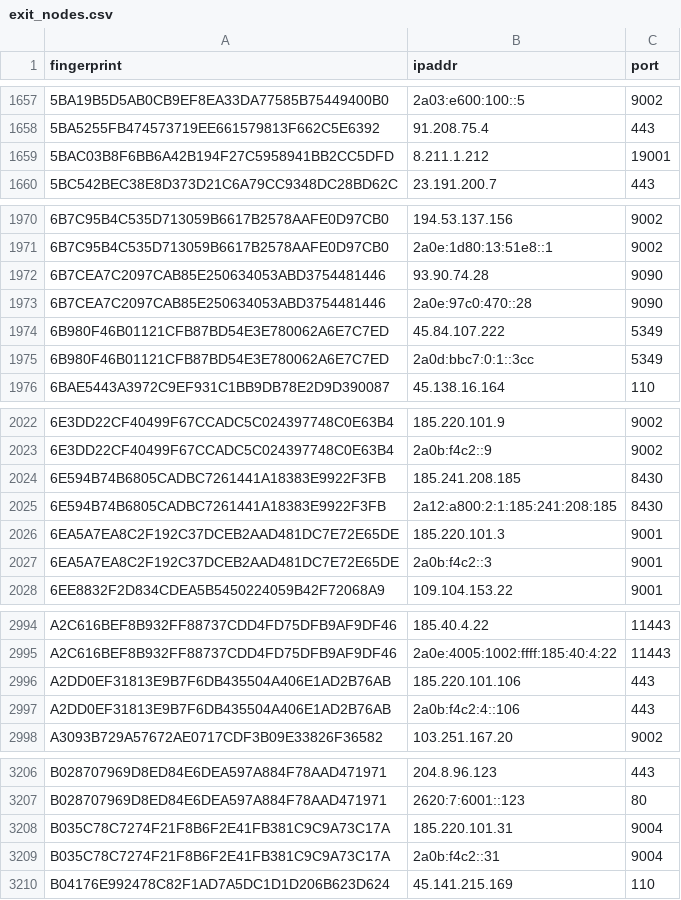
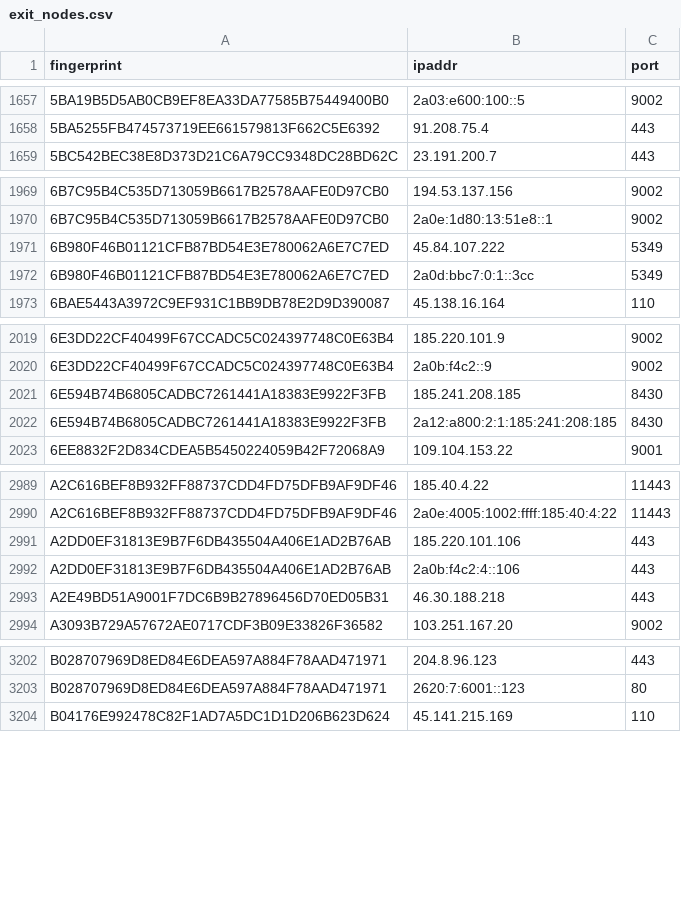
Before and after one commit to 0xPratikPatil/peel-the-net, a CSV file: dataset/exit_nodes.csv, drawn as a sheet; only a part is shown, gaps mark what is left out; the diff covers the shown part only.

```diff
--- a/dataset/exit_nodes.csv
+++ b/dataset/exit_nodes.csv
@@ -1658,3 +1658,2 @@ fingerprint,ipaddr,port
 5BA5255FB474573719EE661579813F662C5E6392,91.208.75.4,443
-5BAC03B8F6BB6A42B194F27C5958941BB2CC5DFD,8.211.1.212,19001
 5BC542BEC38E8D373D21C6A79CC9348DC28BD62C,23.191.200.7,443
@@ -1971,4 +1970,2 @@ fingerprint,ipaddr,port
 6B7C95B4C535D713059B6617B2578AAFE0D97CB0,2a0e:1d80:13:51e8::1,9002
-6B7CEA7C2097CAB85E250634053ABD3754481446,93.90.74.28,9090
-6B7CEA7C2097CAB85E250634053ABD3754481446,2a0e:97c0:470::28,9090
 6B980F46B01121CFB87BD54E3E780062A6E7C7ED,45.84.107.222,5349
@@ -2025,4 +2022,2 @@ fingerprint,ipaddr,port
 6E594B74B6805CADBC7261441A18383E9922F3FB,2a12:a800:2:1:185:241:208:185,8430
-6EA5A7EA8C2F192C37DCEB2AAD481DC7E72E65DE,185.220.101.3,9001
-6EA5A7EA8C2F192C37DCEB2AAD481DC7E72E65DE,2a0b:f4c2::3,9001
 6EE8832F2D834CDEA5B5450224059B42F72068A9,109.104.153.22,9001
@@ -2997,2 +2992,3 @@ A2DD0EF31813E9B7F6DB435504A406E1AD2B76AB,185.220.101.106,443
 A2DD0EF31813E9B7F6DB435504A406E1AD2B76AB,2a0b:f4c2:4::106,443
+A2E49BD51A9001F7DC6B9B27896456D70ED05B31,46.30.188.218,443
 A3093B729A57672AE0717CDF3B09E33826F36582,103.251.167.20,9002
@@ -3207,4 +3203,2 @@ B028707969D8ED84E6DEA597A884F78AAD471971,204.8.96.123,443
 B028707969D8ED84E6DEA597A884F78AAD471971,2620:7:6001::123,80
-B035C78C7274F21F8B6F2E41FB381C9C9A73C17A,185.220.101.31,9004
-B035C78C7274F21F8B6F2E41FB381C9C9A73C17A,2a0b:f4c2::31,9004
 B04176E992478C82F1AD7A5DC1D1D206B623D624,45.141.215.169,110
```
Also changed, not shown: 1 removed row and 4 edited cells elsewhere in this file, dataset/all_nodes.csv, dataset/guard_nodes.csv, 3 other files.
